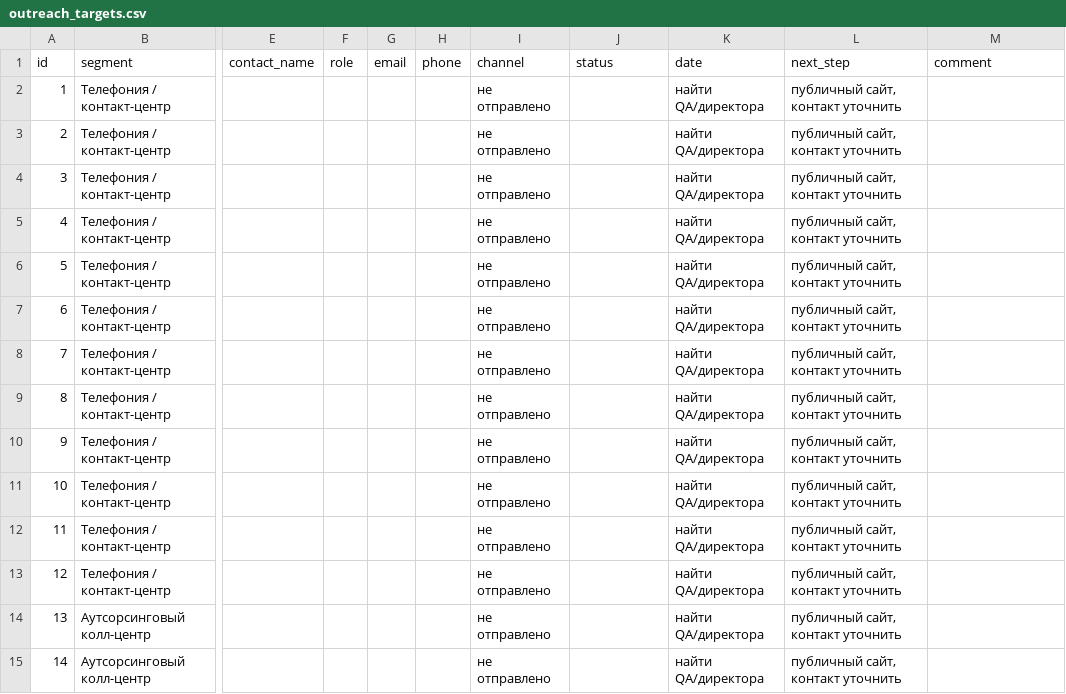
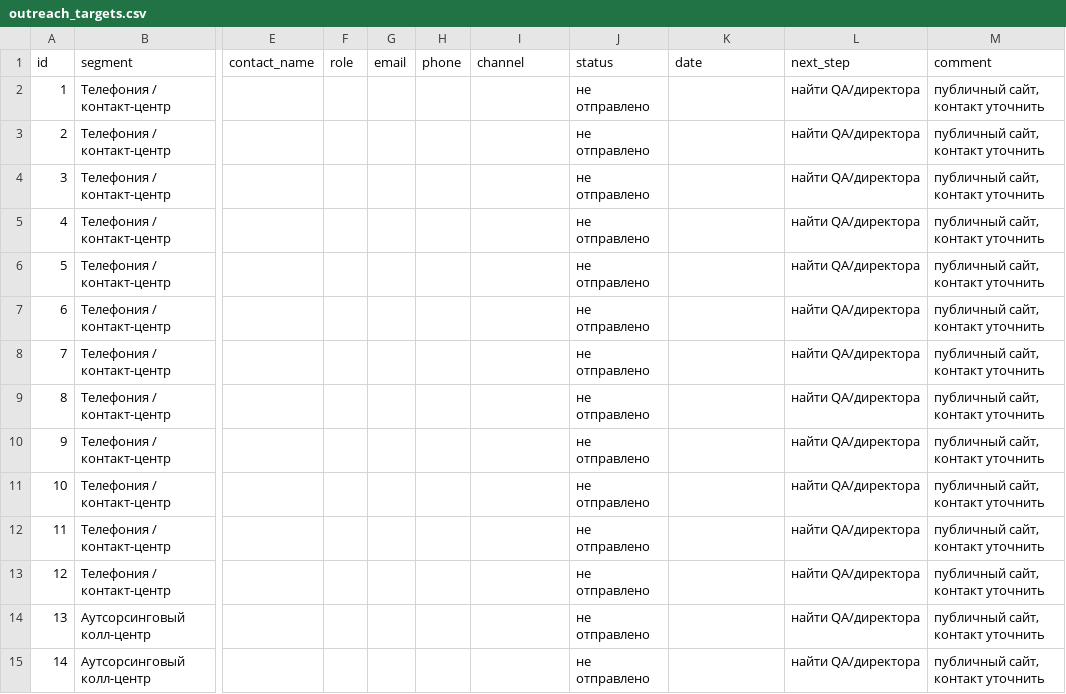
Before and after one commit to markmus11012020-max/Project-by-Lida, a CSV file: call-center/outreach_targets.csv, drawn as a sheet; only a part is shown, gaps mark what is left out; the diff covers the shown part only; the diff names each change by its address in the sheet, - before the commit and + after, or states it on an @@ line.

Commit message:
fix: align CallPilot outreach tracker columns

```diff
--- a/call-center/outreach_targets.csv
+++ b/call-center/outreach_targets.csv
-I2:I15 (channel): не отправлено
+I2:I15 (channel): (empty)
-J2:J15 (status): (empty)
+J2:J15 (status): не отправлено
-K2:K15 (date): найти QA/директора
+K2:K15 (date): (empty)
-L2:L15 (next_step): публичный сайт, контакт уточнить
+L2:L15 (next_step): найти QA/директора
-M2:M15 (comment): (empty)
+M2:M15 (comment): публичный сайт, контакт уточнить
```
Also changed, not shown: 80 edited cells elsewhere in this file.
